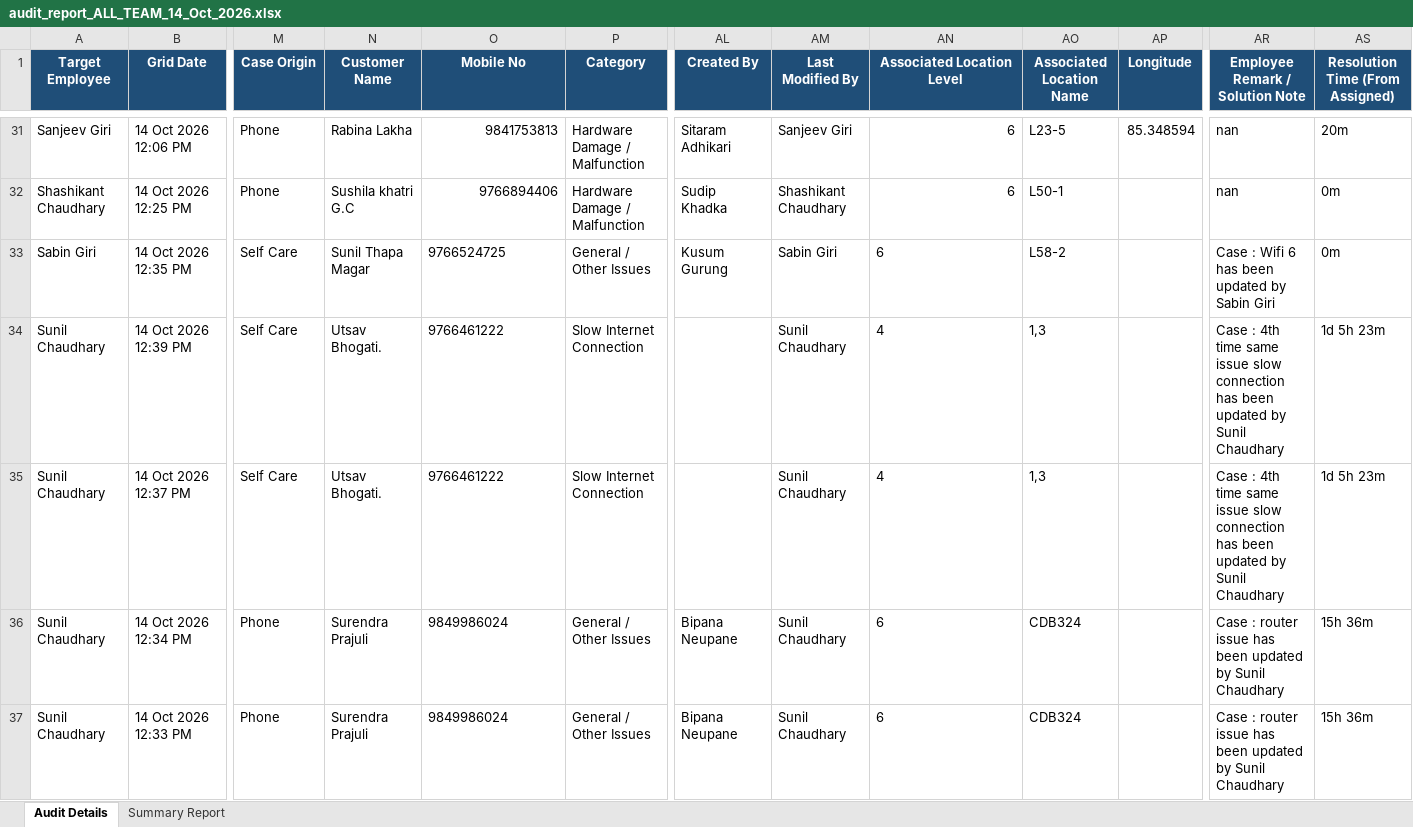
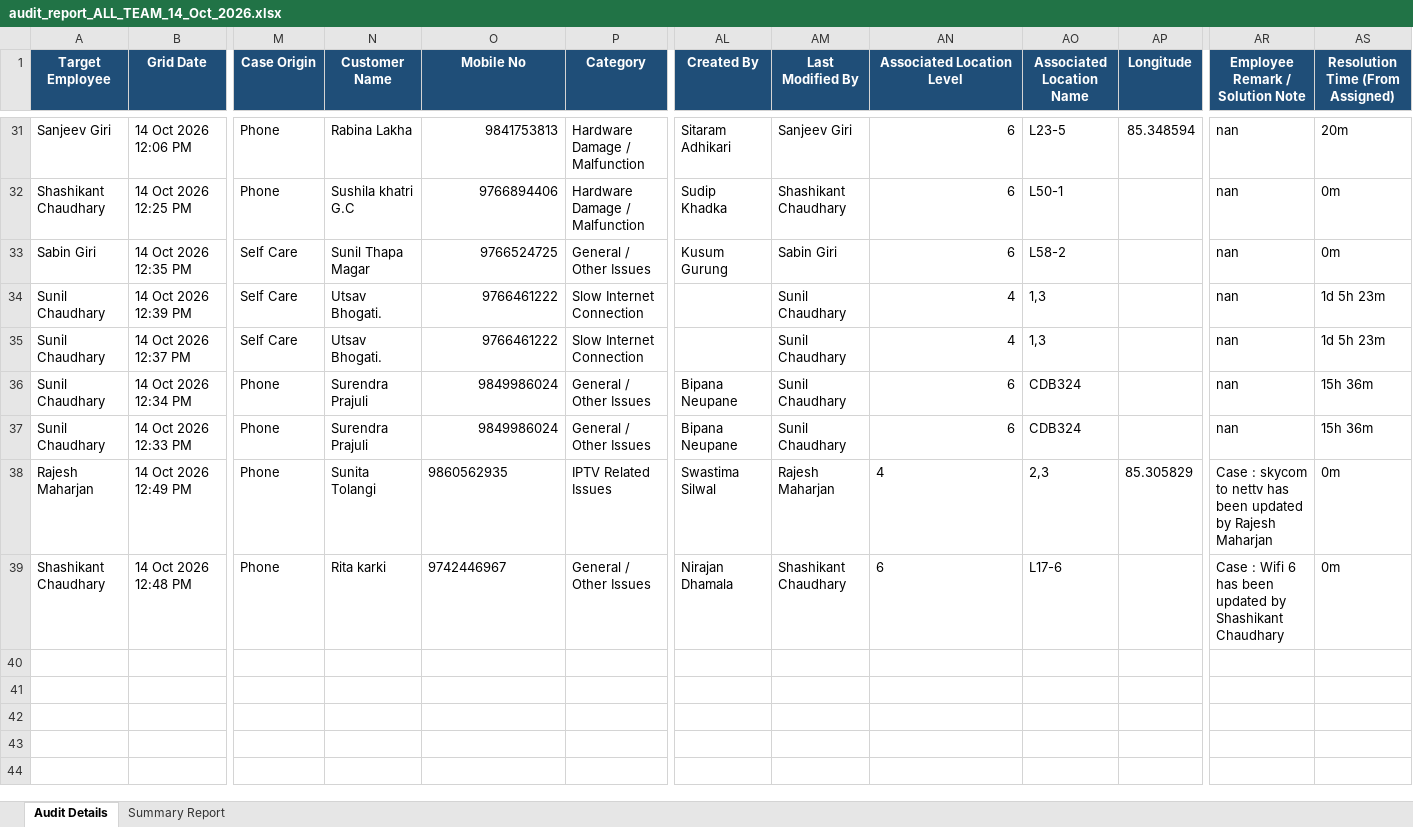
Before and after one commit to pradeepneupane10/employee-audit-app, an Excel workbook: audit_report_ALL_TEAM_14_Oct_2026.xlsx, sheet Audit Details, drawn as a sheet; only a part is shown, gaps mark what is left out; values as stored, in another font and other column widths than the file's, no borders; rows hold the shown columns only; the diff names each change by its address in the sheet, - before the commit and + after, or states it on an @@ line.

```diff
--- a/audit_report_ALL_TEAM_14_Oct_2026.xlsx (sheet Audit Details)
+++ b/audit_report_ALL_TEAM_14_Oct_2026.xlsx (sheet Audit Details)
-O33:O37 alignment: left
+O33:O37 alignment: right
-AN33:AN37 alignment: left
+AN33:AN37 alignment: right
-AR33 (Employee Remark / Solution Note): Case : Wifi 6 has been updated by Sabin Giri
+AR33 (Employee Remark / Solution Note): nan
-AR34:AR35 (Employee Remark / Solution Note): Case : 4th time same issue slow connection has been updated by Sunil Chaudhary
+AR34:AR35 (Employee Remark / Solution Note): nan
-AR36:AR37 (Employee Remark / Solution Note): Case : router issue has been updated by Sunil Chaudhary
+AR36:AR37 (Employee Remark / Solution Note): nan
+row 38: Rajesh Maharjan | 14 Oct 2026 12:49 PM | Phone | Sunita Tolangi | 9860562935 | IPTV Related Issues | Swastima Silwal | Rajesh Maharjan | 4 | 2,3 | 85.305829 | Case : skycom to nettv has been updated by Rajesh Maharjan | 0m
+row 39: Shashikant Chaudhary | 14 Oct 2026 12:48 PM | Phone | Rita karki | 9742446967 | General / Other Issues | Nirajan Dhamala | Shashikant Chaudhary | 6 | L17-6 |  | Case : Wifi 6 has been updated by Shashikant Chaudhary | 0m
```
Also changed, not shown: sheet Summary Report, EXECUTIVE_TEAM_AUDIT_REPORT_14_Oct_2026.xlsx, 1 other file.
